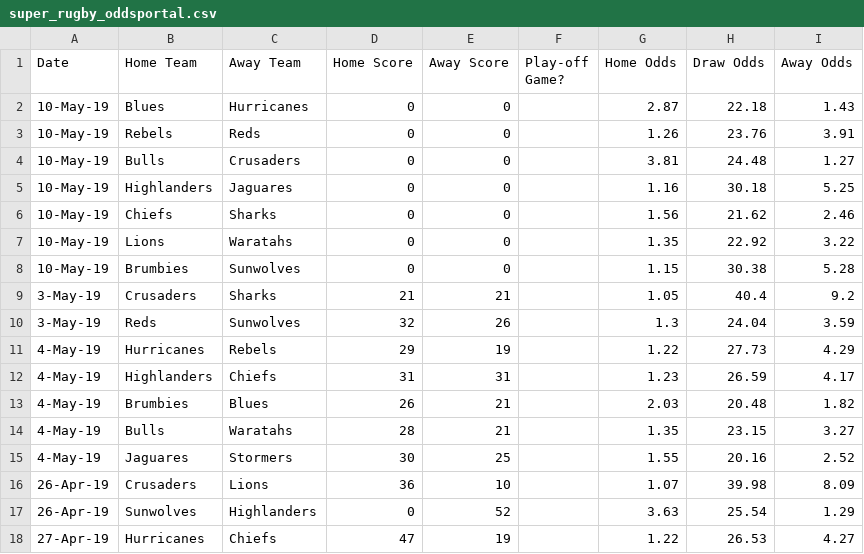
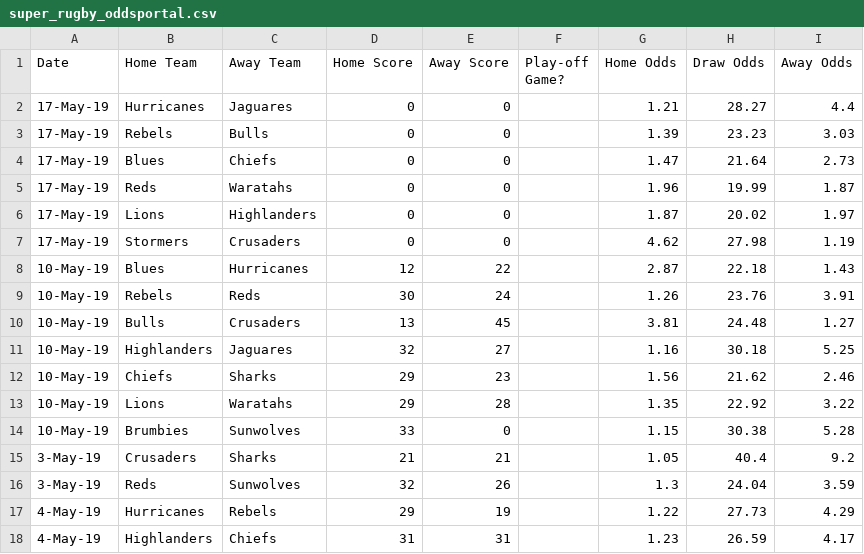
Before and after one commit to kieranbd/superrugby-predictor, a CSV file: super_rugby_oddsportal.csv, drawn as a sheet; only a part is shown; the shorter side is filled out with more unchanged rows.

Commit message:
odds 17 may

```diff
--- a/super_rugby_oddsportal.csv
+++ b/super_rugby_oddsportal.csv
@@ -1,9 +1,15 @@
 Date,Home Team,Away Team,Home Score,Away Score,Play-off Game?,Home Odds,Draw Odds,Away Odds
-10-May-19,Blues,Hurricanes,0,0,,2.87,22.18,1.43
-10-May-19,Rebels,Reds,0,0,,1.26,23.76,3.91
-10-May-19,Bulls,Crusaders,0,0,,3.81,24.48,1.27
-10-May-19,Highlanders,Jaguares,0,0,,1.16,30.18,5.25
-10-May-19,Chiefs,Sharks,0,0,,1.56,21.62,2.46
-10-May-19,Lions,Waratahs,0,0,,1.35,22.92,3.22
-10-May-19,Brumbies,Sunwolves,0,0,,1.15,30.38,5.28
+17-May-19,Hurricanes,Jaguares,0,0,,1.21,28.27,4.4
+17-May-19,Rebels,Bulls,0,0,,1.39,23.23,3.03
+17-May-19,Blues,Chiefs,0,0,,1.47,21.64,2.73
+17-May-19,Reds,Waratahs,0,0,,1.96,19.99,1.87
+17-May-19,Lions,Highlanders,0,0,,1.87,20.02,1.97
+17-May-19,Stormers,Crusaders,0,0,,4.62,27.98,1.19
+10-May-19,Blues,Hurricanes,12,22,,2.87,22.18,1.43
+10-May-19,Rebels,Reds,30,24,,1.26,23.76,3.91
+10-May-19,Bulls,Crusaders,13,45,,3.81,24.48,1.27
+10-May-19,Highlanders,Jaguares,32,27,,1.16,30.18,5.25
+10-May-19,Chiefs,Sharks,29,23,,1.56,21.62,2.46
+10-May-19,Lions,Waratahs,29,28,,1.35,22.92,3.22
+10-May-19,Brumbies,Sunwolves,33,0,,1.15,30.38,5.28
 3-May-19,Crusaders,Sharks,21,21,,1.05,40.4,9.2
```
